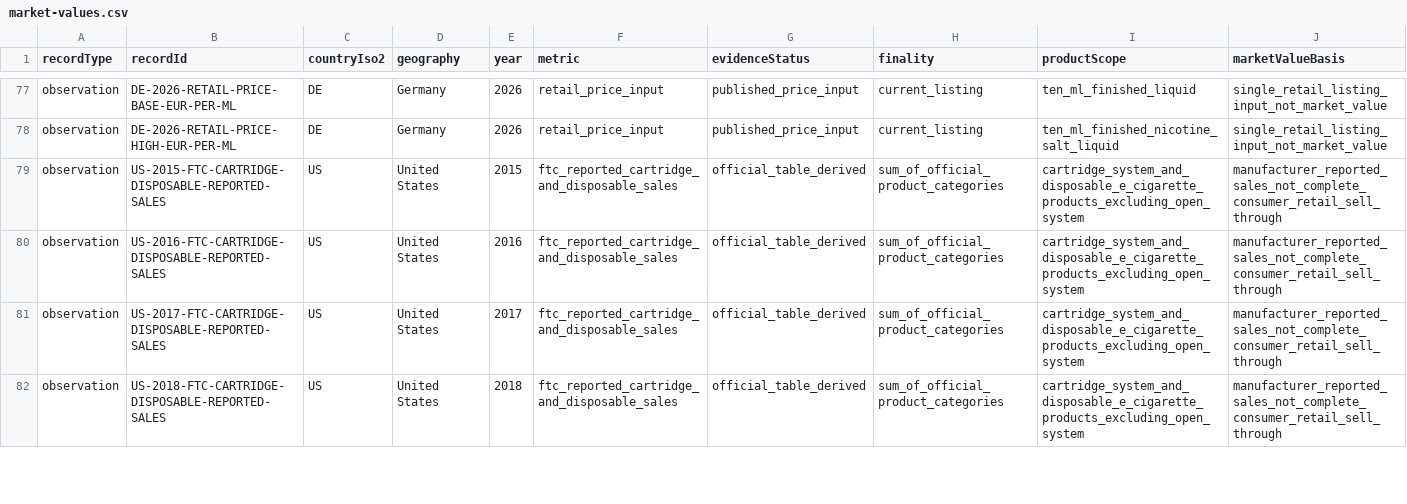
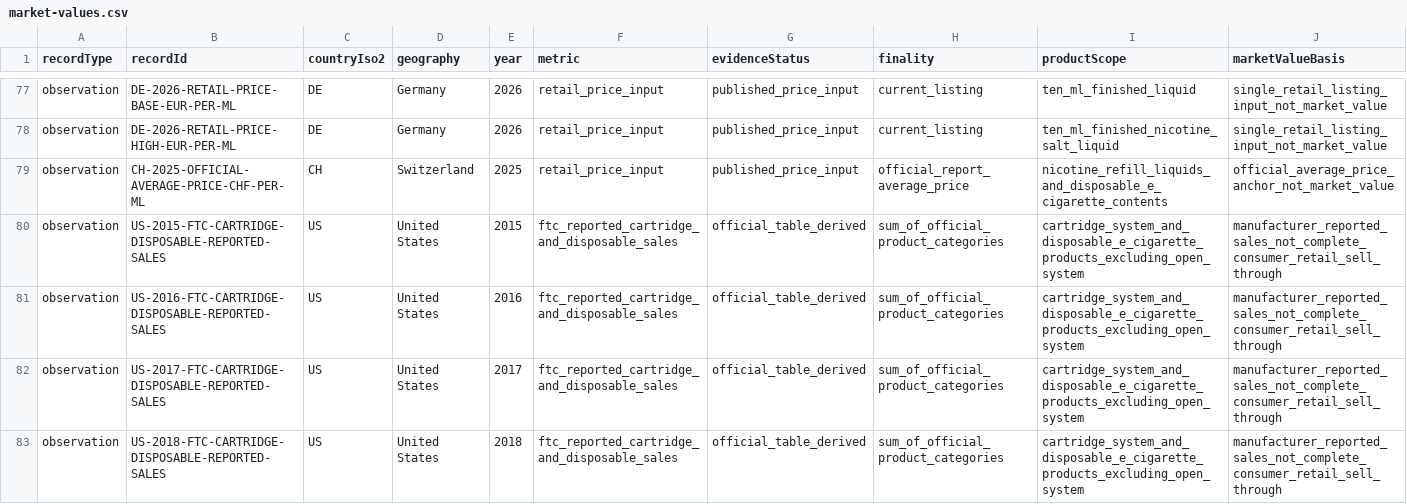
Before and after one commit to jounirautio78-ops/pixan-global-market-evidence-public, a CSV file: site/data/market-values.csv, drawn as a sheet; only a part is shown, gaps mark what is left out; rows hold the shown columns only; the diff names each change by its address in the sheet, - before the commit and + after, or states it on an @@ line.

Commit message:
Publish v38 Swiss route and price boundary (#35)
Adds Switzerland's official CHF 4.43/ml price input and a conservative customs-route boundary while preserving the v37 daily package unchanged.

```diff
--- a/site/data/market-values.csv
+++ b/site/data/market-values.csv
+row 79: observation | CH-2025-OFFICIAL-AVERAGE-PRICE-CHF-PER-ML | CH | Switzerland | 2025 | retail_price_input | published_price_input | official_report_average_price | nicotine_refill_liquids_and_disposable_e_cigarette_contents | official_average_price_anchor_not_market_value
```
Also changed, not shown: site/data/global-base-layer.csv, 26 other files.
